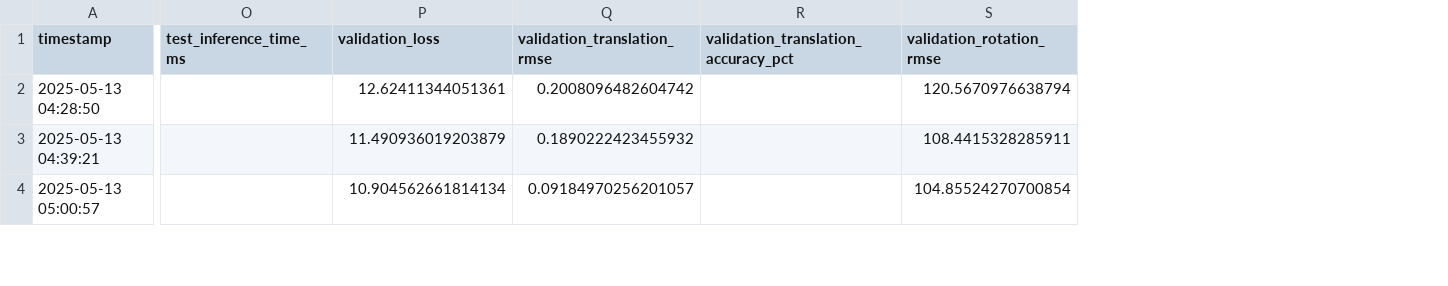
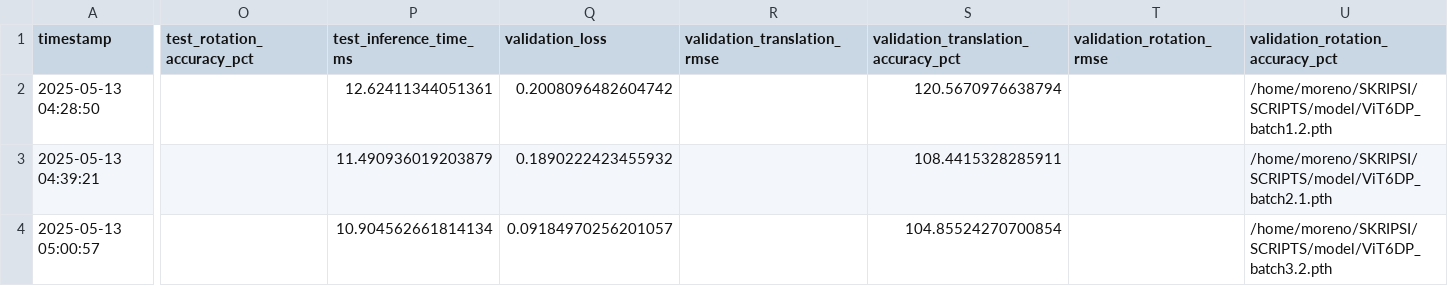
Before and after one commit to Renoceros/STEREO-6DOF, a CSV file: model/eval_results.csv, drawn as a sheet; only a part is shown, gaps mark what is left out; addresses are those after the commit; the diff covers the shown part only; the diff names each change by its address in the sheet, - before the commit and + after, or states it on an @@ line.

```diff
--- a/model/eval_results.csv
+++ b/model/eval_results.csv
+column O (test_rotation_accuracy_pct), empty
+column U (validation_rotation_accuracy_pct), rows 2-4: /home/moreno/SKRIPSI/SCRIPTS/model/ViT6DP_batch1.2.pth | /home/moreno/SKRIPSI/SCRIPTS/model/ViT6DP_batch2.1.pth | /home/moreno/SKRIPSI/SCRIPTS/model/ViT6DP_batch3.2.pth
-P2 (test_inference_time_ms): (empty)
+P2 (test_inference_time_ms): 12.62411344051361
-Q2 (validation_loss): 12.62411344051361
+Q2 (validation_loss): 0.2008096482604742
-R2 (validation_translation_rmse): 0.2008096482604742
+R2 (validation_translation_rmse): (empty)
-S2: (empty)
+S2: 120.5670976638794
-T2 (validation_rotation_rmse): 120.5670976638794
+T2 (validation_rotation_rmse): (empty)
-P3 (test_inference_time_ms): (empty)
+P3 (test_inference_time_ms): 11.490936019203879
-Q3 (validation_loss): 11.490936019203879
+Q3 (validation_loss): 0.1890222423455932
-R3 (validation_translation_rmse): 0.1890222423455932
+R3 (validation_translation_rmse): (empty)
-S3: (empty)
+S3: 108.4415328285911
-T3 (validation_rotation_rmse): 108.4415328285911
+T3 (validation_rotation_rmse): (empty)
-P4 (test_inference_time_ms): (empty)
+P4 (test_inference_time_ms): 10.904562661814134
-Q4 (validation_loss): 10.904562661814134
+Q4 (validation_loss): 0.09184970256201057
-R4 (validation_translation_rmse): 0.09184970256201057
+R4 (validation_translation_rmse): (empty)
-S4: (empty)
+S4: 104.85524270700854
-T4 (validation_rotation_rmse): 104.85524270700854
+T4 (validation_rotation_rmse): (empty)
```
Also changed, not shown: 25 edited cells elsewhere in this file, 3 other files.
